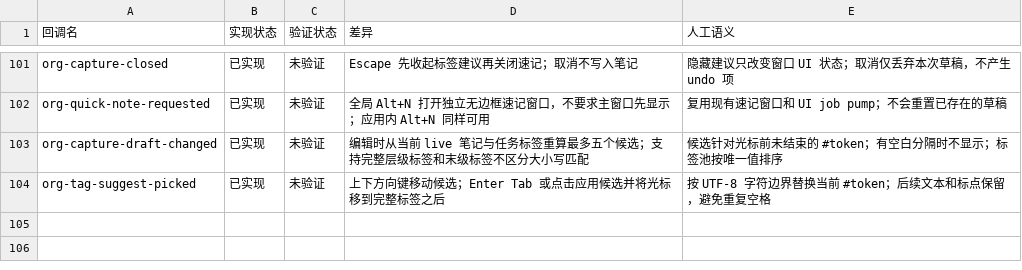
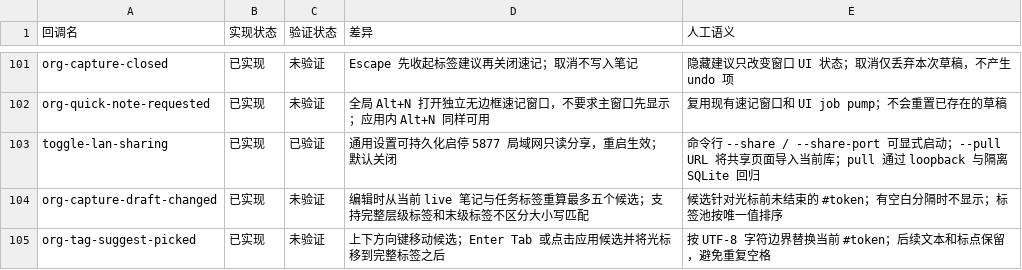
Before and after one commit to PT123123/quire-gpui, a CSV file: docs/PARITY-SEMANTICS.csv, drawn as a sheet; only a part is shown, gaps mark what is left out; the diff names each change by its address in the sheet, - before the commit and + after, or states it on an @@ line.

Commit message:
Add LAN read-only sharing and import

```diff
--- a/docs/PARITY-SEMANTICS.csv
+++ b/docs/PARITY-SEMANTICS.csv
+row 103: toggle-lan-sharing | 已实现 | 已验证 | 通用设置可持久化启停 5877 局域网只读分享，重启生效；默认关闭 | 命令行 --share / --share-port 可显式启动；--pull URL 将共享页面导入当前库；pull 通过 loopback 与隔离 SQLite 回归
```
Also changed, not shown: docs/PARITY.csv, 4 other files.
